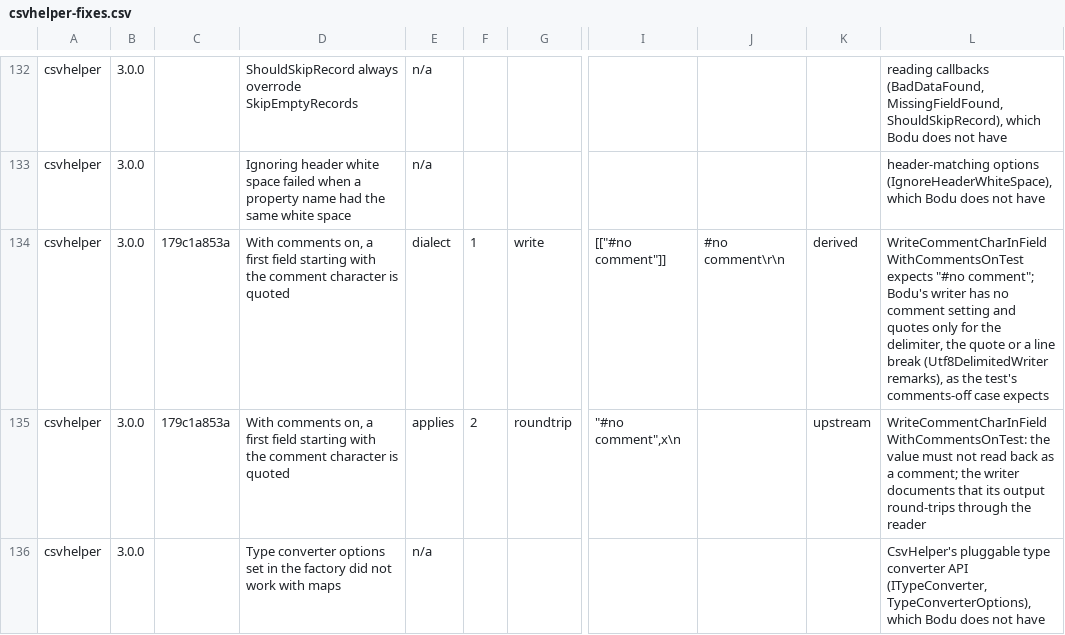
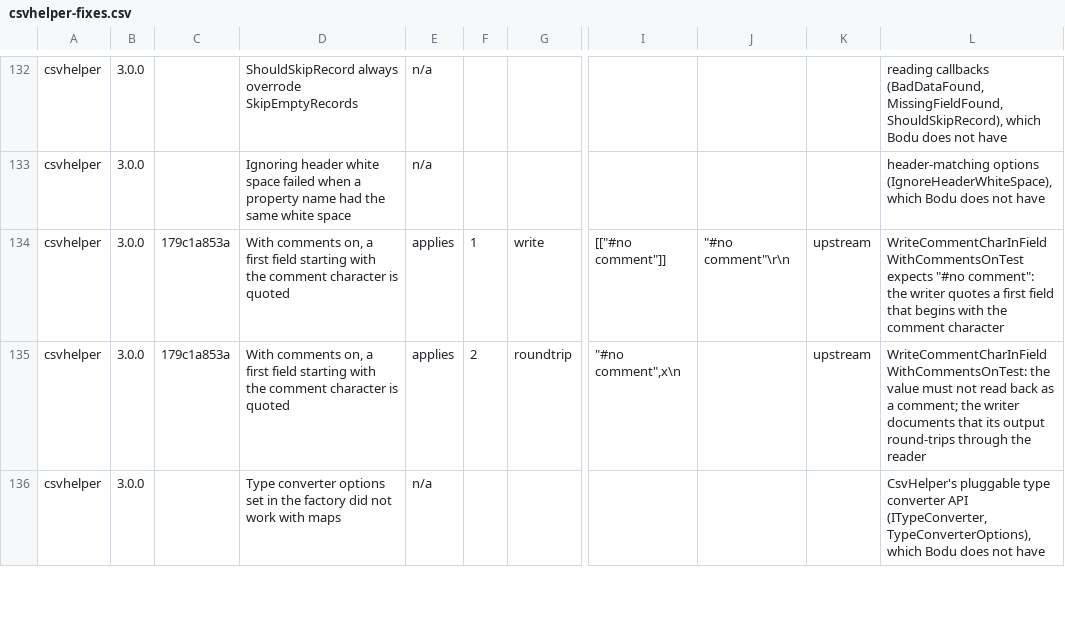
Before and after one commit to bslater/bodu, a CSV file: corpus/delimited/fixes/csvhelper-fixes.csv, drawn as a sheet; only a part is shown, gaps mark what is left out; the diff names each change by its address in the sheet, - before the commit and + after, or states it on an @@ line.

```diff
--- a/corpus/delimited/fixes/csvhelper-fixes.csv
+++ b/corpus/delimited/fixes/csvhelper-fixes.csv
-E134: dialect
+E134: applies
-J134: #no comment\r\n
+J134: "#no comment"\r\n
-K134: derived
+K134: upstream
-L134: …expects "#no comment"; Bodu's writer has no comment setting and quotes only for the delimiter, the quote or a line break (Utf8DelimitedWriter remarks), as the test's comments-off case expects
+L134: …expects "#no comment": the writer quotes a first field that begins with the comment character
```
Also changed, not shown: corpus/delimited/fixes/commons-csv-fixes.csv, corpus/delimited/fixes/go-csv-fixes.csv, 21 other files.
